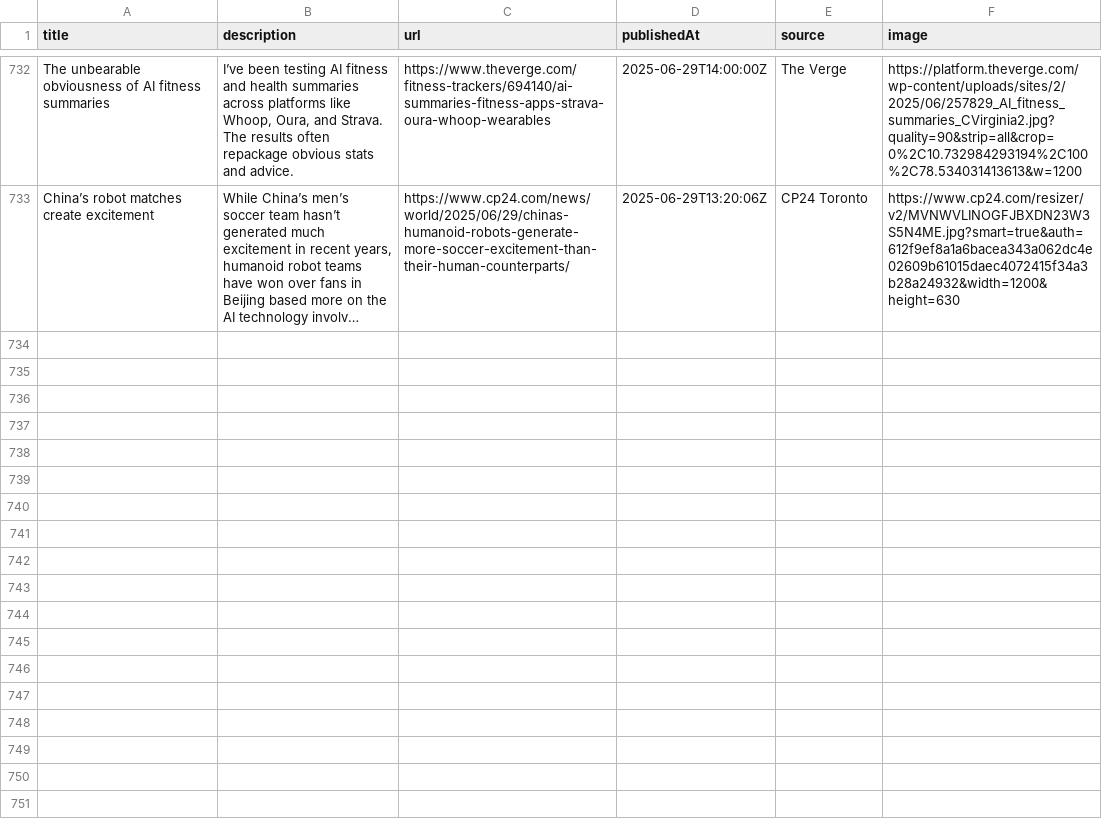
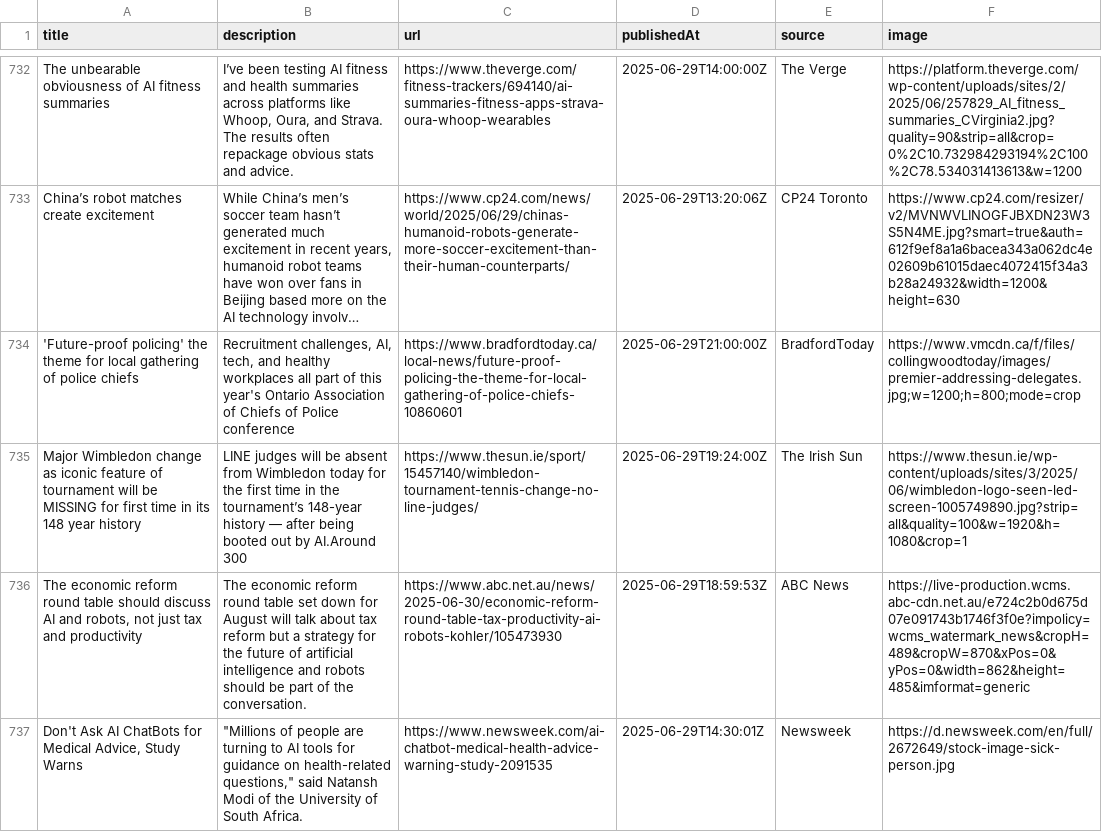
Before and after one commit to sathishkumar2002/ai_news_tracker, a CSV file: data/news_data.csv, drawn as a sheet; only a part is shown, gaps mark what is left out; long unchanged cells end in …; the diff names each change by its address in the sheet, - before the commit and + after, or states it on an @@ line.

```diff
--- a/data/news_data.csv
+++ b/data/news_data.csv
+row 734: 'Future-proof policing' the theme for local gathering of police chiefs | Recruitment challenges, AI, tech, and healthy workplaces all part of this year's Ontario Association of Chiefs of Police conference | https://www.bradfordtoday.ca/local-news/future-proof-policing-the-theme-for-local-gathering-of-police-chiefs-10860601 | 2025-06-29T21:00:00Z | BradfordToday | https://www.vmcdn.ca/f/files/collingwoodtoday/images/premier-addressing-delegates.jpg;w=1200;h=800;mode=crop
+row 735: Major Wimbledon change as iconic feature of tournament will be MISSING for first time in its 148 year history | LINE judges will be absent from Wimbledon today for the first time in the tournament’s 148-year history — after being booted out by AI.Around 300 | https://www.thesun.ie/sport/15457140/wimbledon-tournament-tennis-change-no-line-judges/ | 2025-06-29T19:24:00Z | The Irish Sun | https://www.thesun.ie/wp-content/uploads/sites/3/2025/06/wimbledon-logo-seen-led-screen-1005749890.jpg?strip=all&quality=100&w=1920&h=1080&crop=1
+row 736: The economic reform round table should discuss AI and robots, not just tax and productivity | The economic reform round table set down for August will talk about tax reform but a strategy for the future of artificial intelligence and robots should be part of the conversation. | https://www.abc.net.au/news/2025-06-30/economic-reform-round-table-tax-productivity-ai-robots-kohler/105473930 | 2025-06-29T18:59:53Z | ABC News | https://live-production.wcms.abc-cdn.net.au/e724c2b0d675d07e091743b1746f3f0e?impolicy=wcms_watermark_news&cropH=489&cropW=870&xPos=0&yPos=0&width=862&height=485&imformat=generic
+row 737: Don't Ask AI ChatBots for Medical Advice, Study Warns | "Millions of people are turning to AI tools for guidance on health-related questions," said Natansh Modi of the University of South Africa. | https://www.newsweek.com/ai-chatbot-medical-health-advice-warning-study-2091535 | 2025-06-29T14:30:01Z | Newsweek | https://d.newsweek.com/en/full/2672649/stock-image-sick-person.jpg
```
